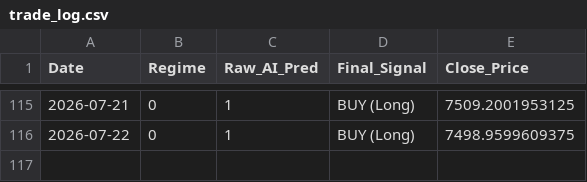
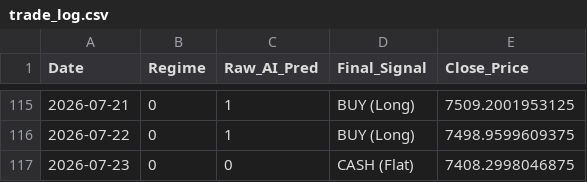
Before and after one commit to Niroshan-k/Regime-Adaptive-Algorithmic-Trader, a CSV file: trade_log.csv, drawn as a sheet; only a part is shown, gaps mark what is left out.

```diff
--- a/trade_log.csv
+++ b/trade_log.csv
@@ -116 +116,2 @@ Date,Regime,Raw_AI_Pred,Final_Signal,Close_Price
 2026-07-22,0,1,BUY (Long),7498.9599609375
+2026-07-23,0,0,CASH (Flat),7408.2998046875
```
